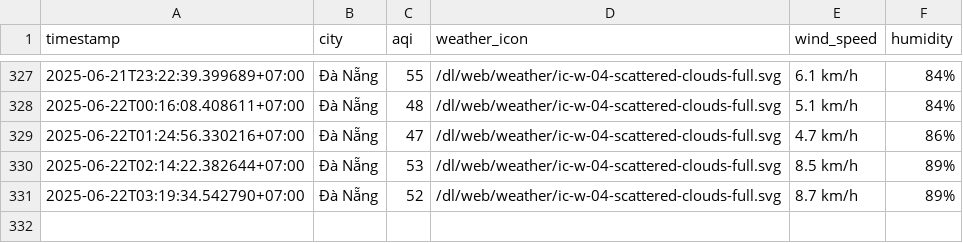
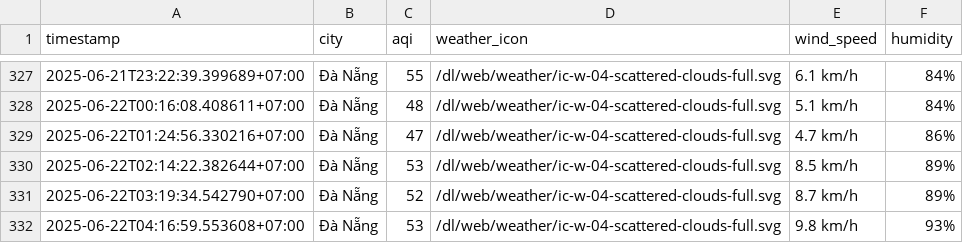
Before and after one commit to Vydtt4947/cuoi_ki, a CSV file: result/da-nang/aqi_da-nang_2025_jun.csv, drawn as a sheet; only a part is shown, gaps mark what is left out; the diff names each change by its address in the sheet, - before the commit and + after, or states it on an @@ line.

```diff
--- a/result/da-nang/aqi_da-nang_2025_jun.csv
+++ b/result/da-nang/aqi_da-nang_2025_jun.csv
+row 332: 2025-06-22T04:16:59.553608+07:00 | Đà Nẵng | 53 | /dl/web/weather/ic-w-04-scattered-clouds-full.svg | 9.8 km/h | 93%
```
Also changed, not shown: result/can-tho/aqi_can-tho_2025_jun.csv, result/hai-phong/aqi_hai-phong_2025_jun.csv, 5 other files.
